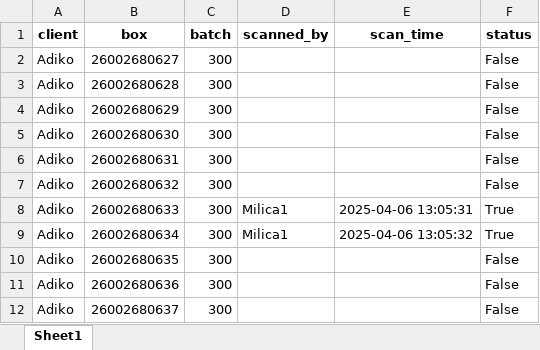
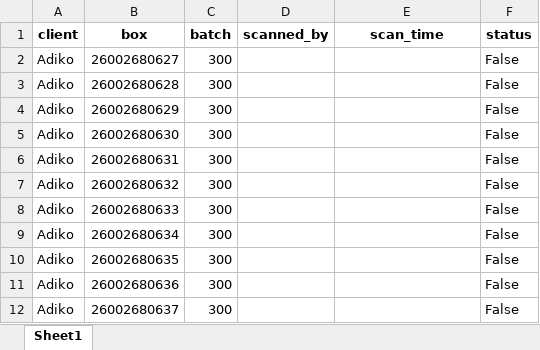
Before and after one commit to Ciglija/RW_Destroy, an Excel workbook: backend/reports/scanned_boxes_report.xlsx, sheet Sheet1, drawn as a sheet; values as stored, in another font and other column widths than the file's, no borders; the diff names each change by its address in the sheet, - before the commit and + after, or states it on an @@ line.

```diff
--- a/backend/reports/scanned_boxes_report.xlsx (sheet Sheet1)
+++ b/backend/reports/scanned_boxes_report.xlsx (sheet Sheet1)
-D8:D9 (scanned_by): Milica1
+D8:D9 (scanned_by): (empty)
-E8 (scan_time): 2025-04-06 13:05:31
+E8 (scan_time): (empty)
-F8:F9 (status): True
+F8:F9 (status): False
-E9 (scan_time): 2025-04-06 13:05:32
+E9 (scan_time): (empty)
```
Also changed, not shown: 7 other files.
